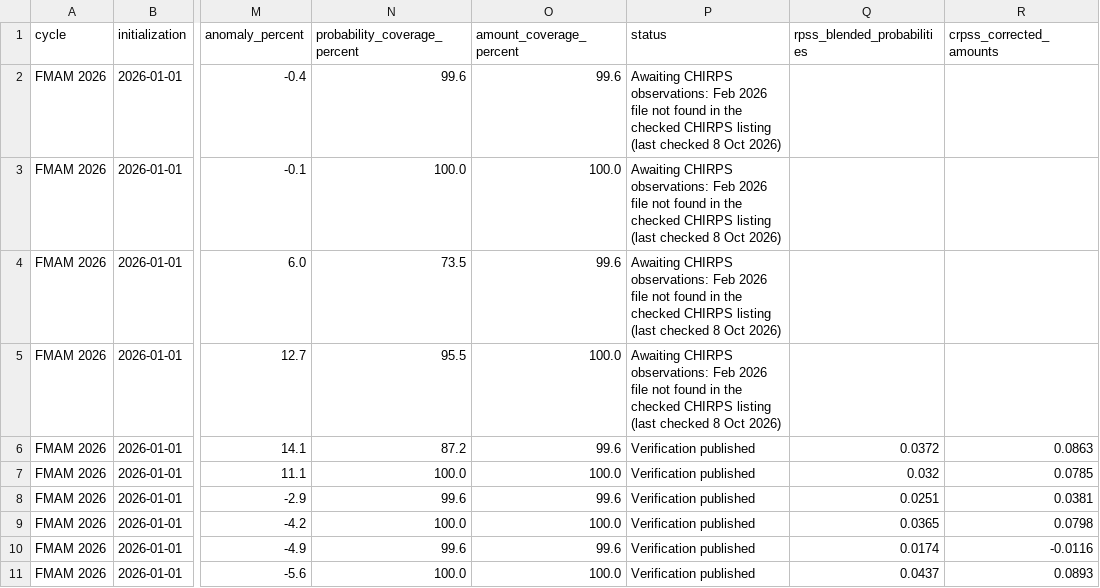
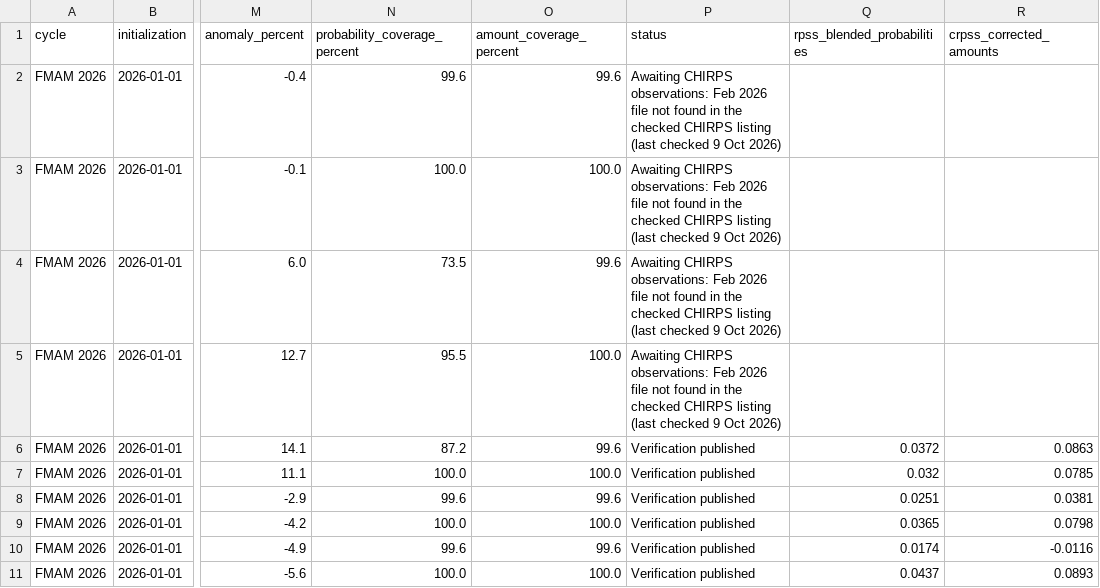
Before and after one commit to YonSci/calibrated_seasonal_rainfall, a CSV file: site/downloads/fmam2026_summary.csv, drawn as a sheet; only a part is shown, gaps mark what is left out; the diff names each change by its address in the sheet, - before the commit and + after, or states it on an @@ line.

```diff
--- a/site/downloads/fmam2026_summary.csv
+++ b/site/downloads/fmam2026_summary.csv
-P2:P5 (status): …(last checked 8 Oct 2026)
+P2:P5 (status): …(last checked 9 Oct 2026)
```
Also changed, not shown: site/downloads/jjas2026_summary.csv, 39 other files.
